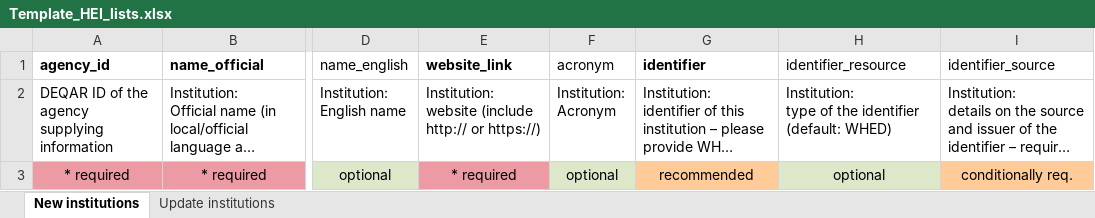
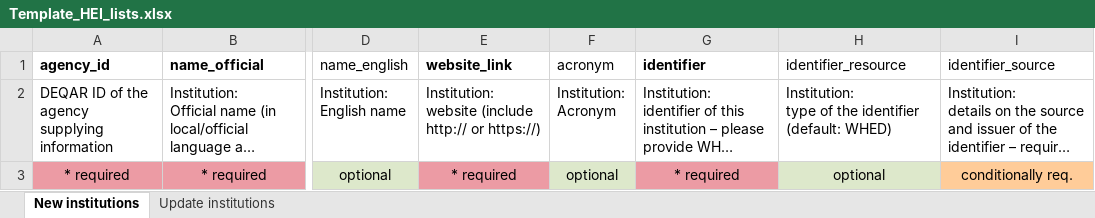
Before and after one commit to EQAR/deqar-docs, an Excel workbook: docs/files/Template_HEI_lists.xlsx, sheet New institutions, drawn as a sheet; only a part is shown, gaps mark what is left out; long unchanged cells end in …; values as stored, in another font and other column widths than the file's, no borders; the diff names each change by its address in the sheet, - before the commit and + after, or states it on an @@ line.

Commit message:
mark identifier as required in HEI list

```diff
--- a/docs/files/Template_HEI_lists.xlsx (sheet New institutions)
+++ b/docs/files/Template_HEI_lists.xlsx (sheet New institutions)
-G3 (identifier): recommended
+G3 (identifier): * required
-G3 fill: #FFCC99
+G3 fill: #EC9BA4
```
Also changed, not shown: 1 other file.
